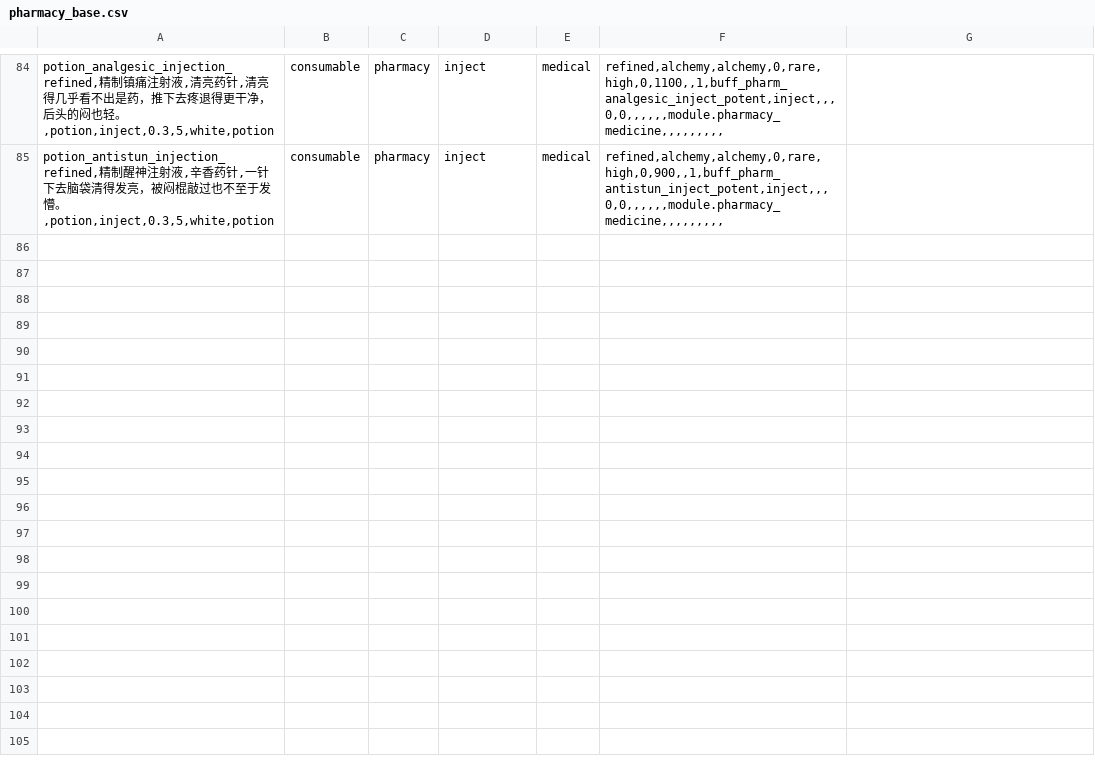
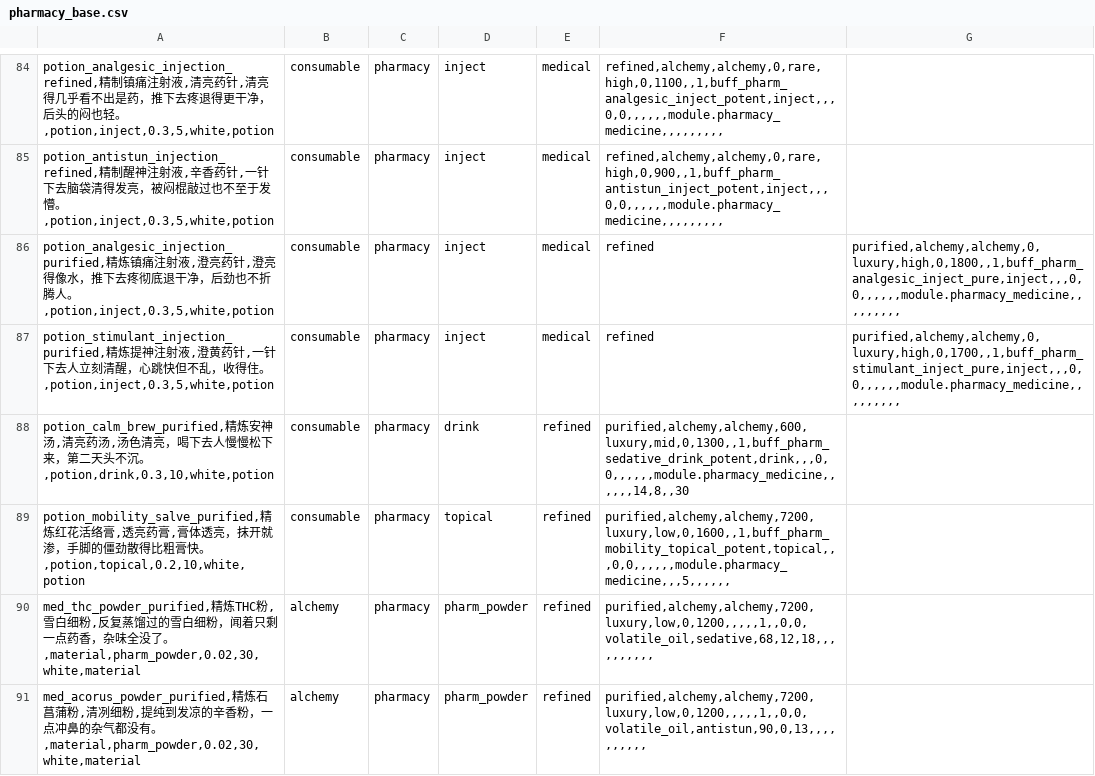
Before and after one commit to Motokano/SextingReborn2.0, a CSV file: data/items/pharmacy_base.csv, drawn as a sheet; only a part is shown, gaps mark what is left out; the diff covers the shown part only.

Commit message:
feat(pharmacy): 加工阶梯（粗制 → 精制 → 精炼 + 新增 pure 纯品档）
- 阶梯三层：T1 粗制（×1.0）→ T2 精制（药效 ×1.25 / 毒性 ×0.6 / 浓度占用 ×0.8）→
  T3 精炼（×1.5 / ×0.4 / ×0.7）；配方 2 份上一层 → 1 份下一层（精制/精炼各走一遍高层工艺）。
- 新增第 4 档 potency **pure（纯品）**：矩阵 potency_profiles 加 pure（峰值 1.9），阈值 33|66|100；
  buff 命名 buff_pharm_<族>_<途径>_pure（新增 28 条模板，制药 buff 92 → 120）。
- 精炼粉 8 种（THC/石菖蒲/吗啡/可卡因/护肝草/三七/裸盖菇素/红花）+ 精炼成品 4 件
  （精炼镇痛注射液、精炼提神注射液 → pure；精炼安神汤、精炼红花活络膏 → potent）。
- 粗制仍可用：T1 吗啡粉照常配出 potent 针；T3 升到 pure 且净毒性更低（实测 85/65/35 → 106/39/28 → 128/26/25）。
- 文档：§6.6 工序链总表重算（30 件成品 / 68 条配方）、新增 §6.7 加工阶梯表、§12 断言数 84。

验证：smoke-pharmacy 84 组断言（三层递增/递减、粗制可用、精炼升 pure、四途径精炼成品）+ 既有 6 套测试全绿。

```diff
--- a/data/items/pharmacy_base.csv
+++ b/data/items/pharmacy_base.csv
@@ -85 +85,7 @@ potion_analgesic_injection_refined,精制镇痛注射液,清亮药针,清亮得
 potion_antistun_injection_refined,精制醒神注射液,辛香药针,一针下去脑袋清得发亮，被闷棍敲过也不至于发懵。,potion,inject,0.3,5,white,potion;consumable;pharmacy;inject;medical;refined,alchemy,alchemy,0,rare,high,0,900,,1,buff_pharm_antistun_inject_potent,inject,,,0,0,,,,,,module.pharmacy_medicine,,,,,,,,,
+potion_analgesic_injection_purified,精炼镇痛注射液,澄亮药针,澄亮得像水，推下去疼彻底退干净，后劲也不折腾人。,potion,inject,0.3,5,white,potion;consumable;pharmacy;inject;medical;refined;purified,alchemy,alchemy,0,luxury,high,0,1800,,1,buff_pharm_analgesic_inject_pure,inject,,,0,0,,,,,,module.pharmacy_medicine,,,,,,,,,
+potion_stimulant_injection_purified,精炼提神注射液,澄黄药针,一针下去人立刻清醒，心跳快但不乱，收得住。,potion,inject,0.3,5,white,potion;consumable;pharmacy;inject;medical;refined;purified,alchemy,alchemy,0,luxury,high,0,1700,,1,buff_pharm_stimulant_inject_pure,inject,,,0,0,,,,,,module.pharmacy_medicine,,,,,,,,,
+potion_calm_brew_purified,精炼安神汤,清亮药汤,汤色清亮，喝下去人慢慢松下来，第二天头不沉。,potion,drink,0.3,10,white,potion;consumable;pharmacy;drink;refined;purified,alchemy,alchemy,600,luxury,mid,0,1300,,1,buff_pharm_sedative_drink_potent,drink,,,0,0,,,,,,module.pharmacy_medicine,,,,,,14,8,,30
+potion_mobility_salve_purified,精炼红花活络膏,透亮药膏,膏体透亮，抹开就渗，手脚的僵劲散得比粗膏快。,potion,topical,0.2,10,white,potion;consumable;pharmacy;topical;refined;purified,alchemy,alchemy,7200,luxury,low,0,1600,,1,buff_pharm_mobility_topical_potent,topical,,,0,0,,,,,,module.pharmacy_medicine,,,5,,,,,,
+med_thc_powder_purified,精炼THC粉,雪白细粉,反复蒸馏过的雪白细粉，闻着只剩一点药香，杂味全没了。,material,pharm_powder,0.02,30,white,material;alchemy;pharmacy;pharm_powder;refined;purified,alchemy,alchemy,7200,luxury,low,0,1200,,,,,1,,0,0,volatile_oil,sedative,68,12,18,,,,,,,,,,
+med_acorus_powder_purified,精炼石菖蒲粉,清冽细粉,提纯到发凉的辛香粉，一点冲鼻的杂气都没有。,material,pharm_powder,0.02,30,white,material;alchemy;pharmacy;pharm_powder;refined;purified,alchemy,alchemy,7200,luxury,low,0,1200,,,,,1,,0,0,volatile_oil,antistun,90,0,13,,,,,,,,,,
```
Also changed, not shown: 6 added rows elsewhere in this file, data/pharmacy-system-config.csv, 9 other files.
